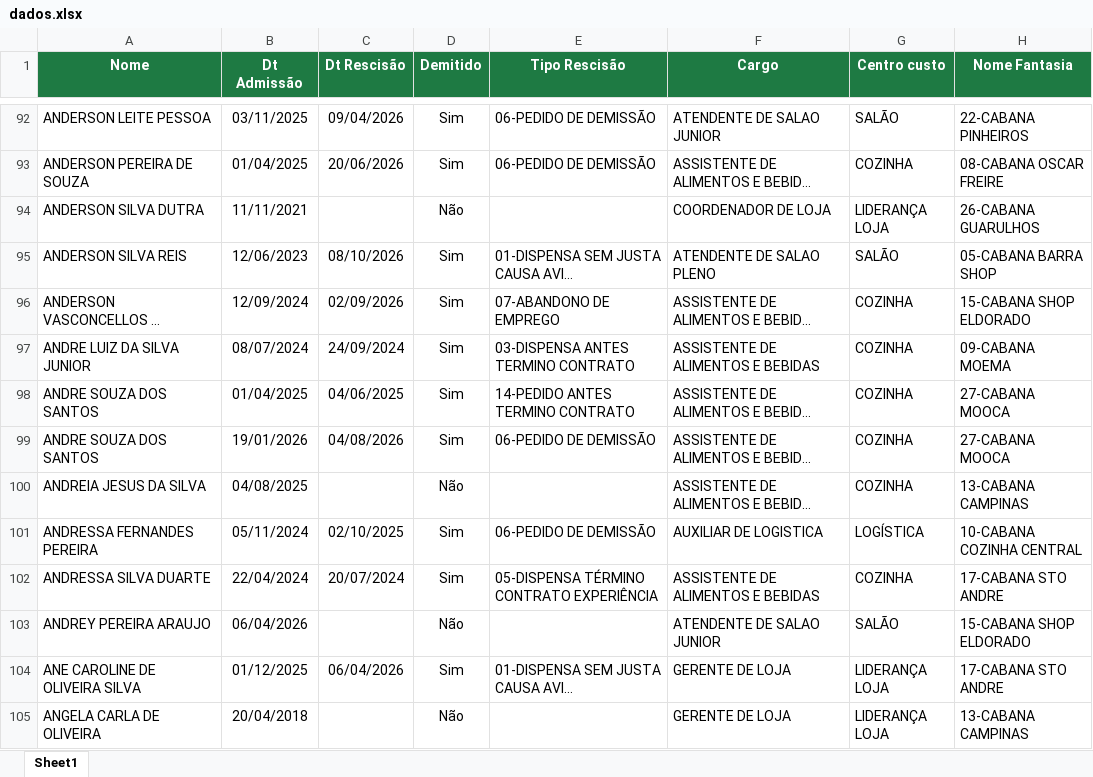
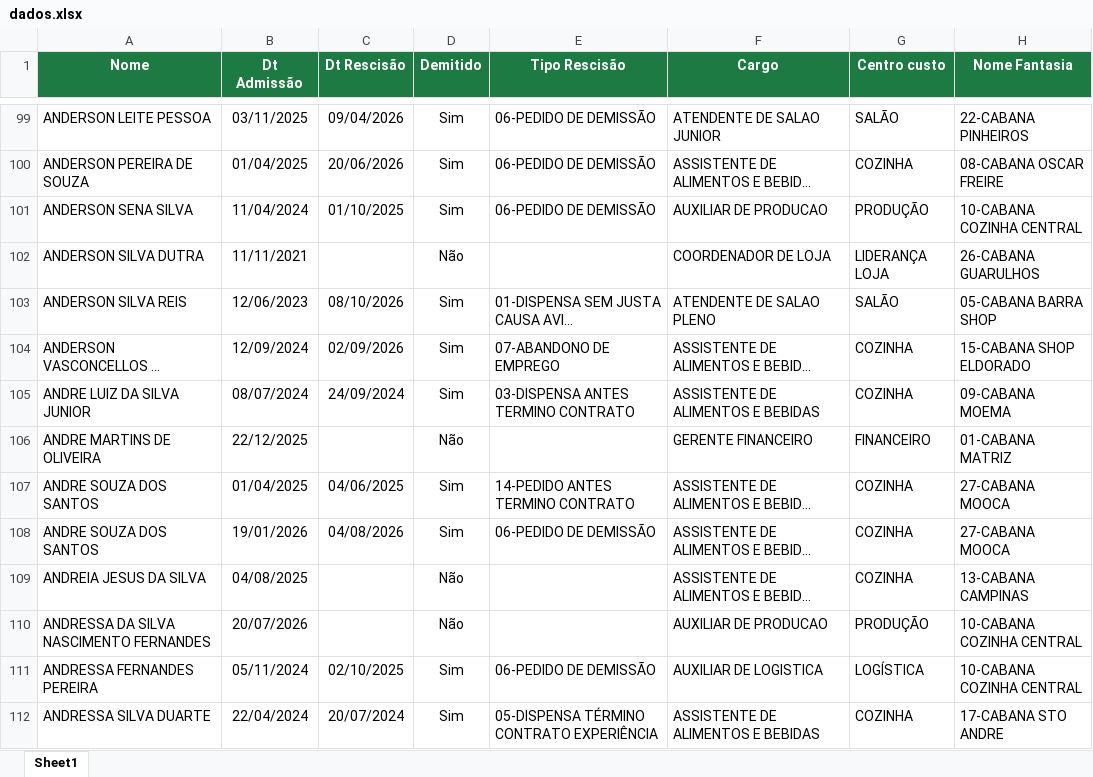
Before and after one commit to Eduardocurti/headcount, an Excel workbook: data/dados.xlsx, sheet Sheet1, drawn as a sheet; only a part is shown, gaps mark what is left out; the shorter side is filled out with more unchanged rows; long unchanged cells end in …; values as stored, in another font and other column widths than the file's, no borders; the diff covers the shown part only; the diff names each change by its address in the sheet, - before the commit and + after, or states it on an @@ line.

Commit message:
Base de turnover atualizada automaticamente (12/11/2026 10:01)

```diff
--- a/data/dados.xlsx (sheet Sheet1)
+++ b/data/dados.xlsx (sheet Sheet1)
+row 101: ANDERSON SENA SILVA | 11/04/2024 | 01/10/2025 | Sim | 06-PEDIDO DE DEMISSÃO | AUXILIAR DE PRODUCAO | PRODUÇÃO | 10-CABANA COZINHA CENTRAL
+row 106: ANDRE MARTINS DE OLIVEIRA | 22/12/2025 |  | Não |  | GERENTE FINANCEIRO | FINANCEIRO | 01-CABANA MATRIZ
+row 110: ANDRESSA DA SILVA NASCIMENTO FERNANDES | 20/07/2026 |  | Não |  | AUXILIAR DE PRODUCAO | PRODUÇÃO | 10-CABANA COZINHA CENTRAL
```
Also changed, not shown: 92 added rows, 1 removed row and 15 edited cells elsewhere in this sheet.
